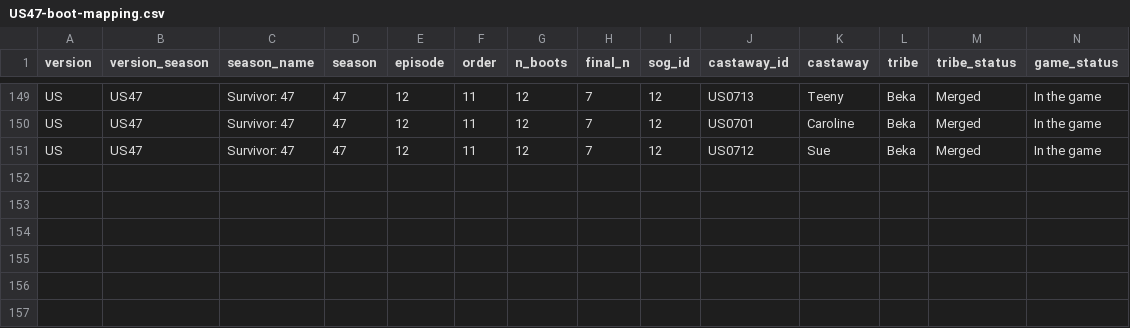
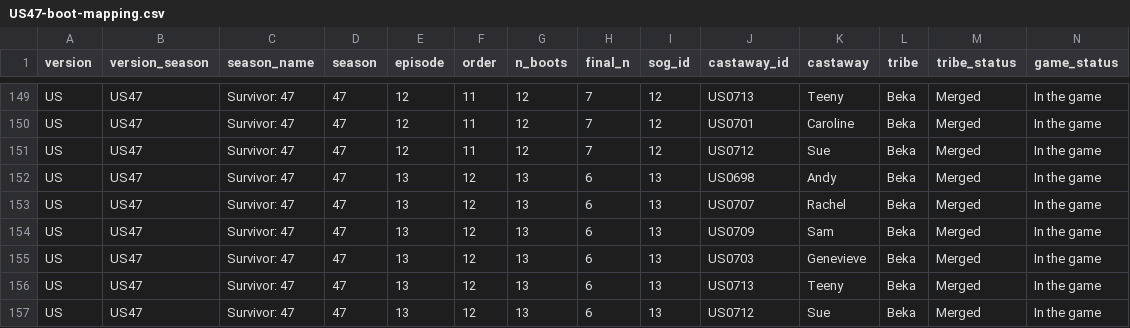
Before and after one commit to doehm/survivoR, a CSV file: dev/data/in-progress/US47-boot-mapping.csv, drawn as a sheet; only a part is shown, gaps mark what is left out; the diff names each change by its address in the sheet, - before the commit and + after, or states it on an @@ line.

```diff
--- a/dev/data/in-progress/US47-boot-mapping.csv
+++ b/dev/data/in-progress/US47-boot-mapping.csv
+row 152: US | US47 | Survivor: 47 | 47 | 13 | 12 | 13 | 6 | 13 | US0698 | Andy | Beka | Merged | In the game
+row 153: US | US47 | Survivor: 47 | 47 | 13 | 12 | 13 | 6 | 13 | US0707 | Rachel | Beka | Merged | In the game
+row 154: US | US47 | Survivor: 47 | 47 | 13 | 12 | 13 | 6 | 13 | US0709 | Sam | Beka | Merged | In the game
+row 155: US | US47 | Survivor: 47 | 47 | 13 | 12 | 13 | 6 | 13 | US0703 | Genevieve | Beka | Merged | In the game
+row 156: US | US47 | Survivor: 47 | 47 | 13 | 12 | 13 | 6 | 13 | US0713 | Teeny | Beka | Merged | In the game
+row 157: US | US47 | Survivor: 47 | 47 | 13 | 12 | 13 | 6 | 13 | US0712 | Sue | Beka | Merged | In the game
```
Also changed, not shown: dev/data/in-progress/valid-selections.csv, 12 other files.
